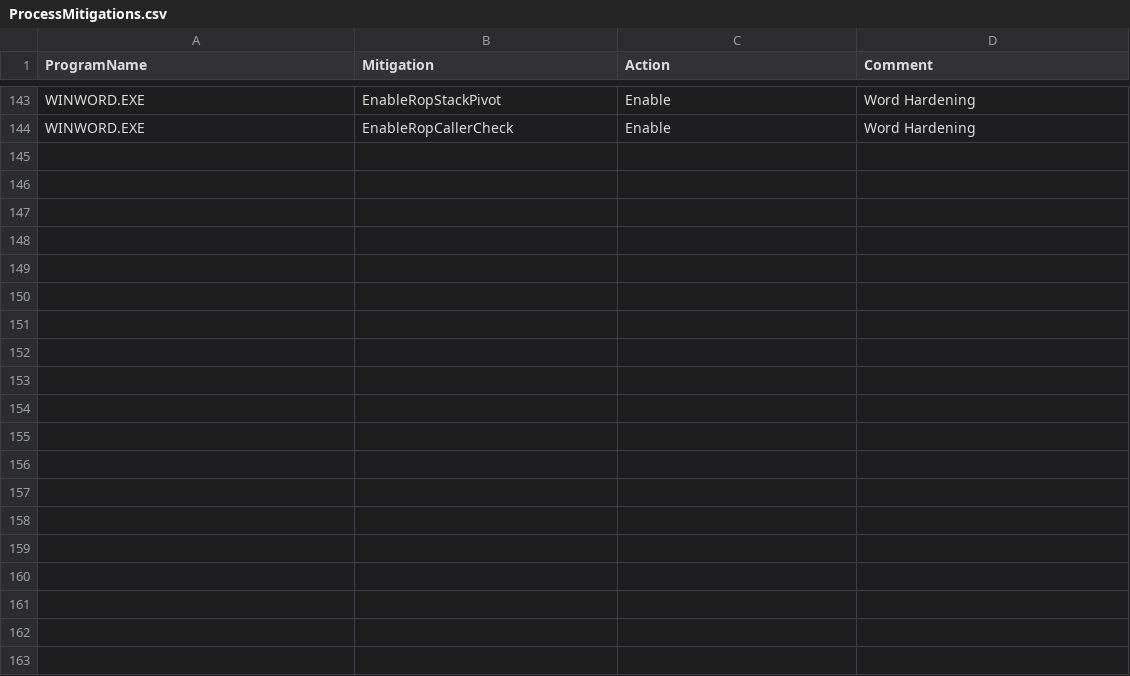
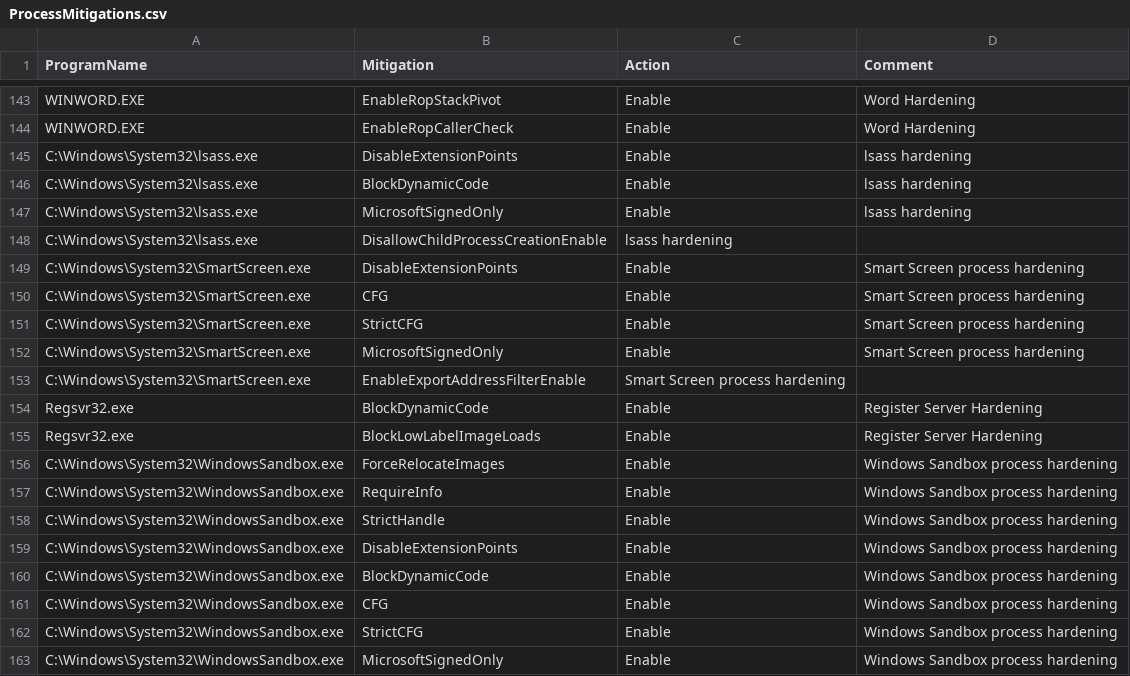
Before and after one commit to HotCakeX/Harden-Windows-Security, a CSV file: Payload/ProcessMitigations.csv, drawn as a sheet; only a part is shown, gaps mark what is left out; the diff covers the shown part only; the diff names each change by its address in the sheet, - before the commit and + after, or states it on an @@ line.

Commit message:
Update ProcessMitigations.csv
New process mitigations for system components

```diff
--- a/Payload/ProcessMitigations.csv
+++ b/Payload/ProcessMitigations.csv
+row 145: C:\Windows\System32\lsass.exe | DisableExtensionPoints | Enable | lsass hardening
+row 146: C:\Windows\System32\lsass.exe | BlockDynamicCode | Enable | lsass hardening
+row 147: C:\Windows\System32\lsass.exe | MicrosoftSignedOnly | Enable | lsass hardening
+row 148: C:\Windows\System32\lsass.exe | DisallowChildProcessCreationEnable | lsass hardening
+row 149: C:\Windows\System32\SmartScreen.exe | DisableExtensionPoints | Enable | Smart Screen process hardening
+row 150: C:\Windows\System32\SmartScreen.exe | CFG | Enable | Smart Screen process hardening
+row 151: C:\Windows\System32\SmartScreen.exe | StrictCFG | Enable | Smart Screen process hardening
+row 152: C:\Windows\System32\SmartScreen.exe | MicrosoftSignedOnly | Enable | Smart Screen process hardening
+row 153: C:\Windows\System32\SmartScreen.exe | EnableExportAddressFilterEnable | Smart Screen process hardening
+row 154: Regsvr32.exe | BlockDynamicCode | Enable | Register Server Hardening
+row 155: Regsvr32.exe | BlockLowLabelImageLoads | Enable | Register Server Hardening
+row 156: C:\Windows\System32\WindowsSandbox.exe | ForceRelocateImages | Enable | Windows Sandbox process hardening
+row 157: C:\Windows\System32\WindowsSandbox.exe | RequireInfo | Enable | Windows Sandbox process hardening
+row 158: C:\Windows\System32\WindowsSandbox.exe | StrictHandle | Enable | Windows Sandbox process hardening
+row 159: C:\Windows\System32\WindowsSandbox.exe | DisableExtensionPoints | Enable | Windows Sandbox process hardening
+row 160: C:\Windows\System32\WindowsSandbox.exe | BlockDynamicCode | Enable | Windows Sandbox process hardening
+row 161: C:\Windows\System32\WindowsSandbox.exe | CFG | Enable | Windows Sandbox process hardening
+row 162: C:\Windows\System32\WindowsSandbox.exe | StrictCFG | Enable | Windows Sandbox process hardening
+row 163: C:\Windows\System32\WindowsSandbox.exe | MicrosoftSignedOnly | Enable | Windows Sandbox process hardening
```
Also changed, not shown: 27 added rows elsewhere in this file.
